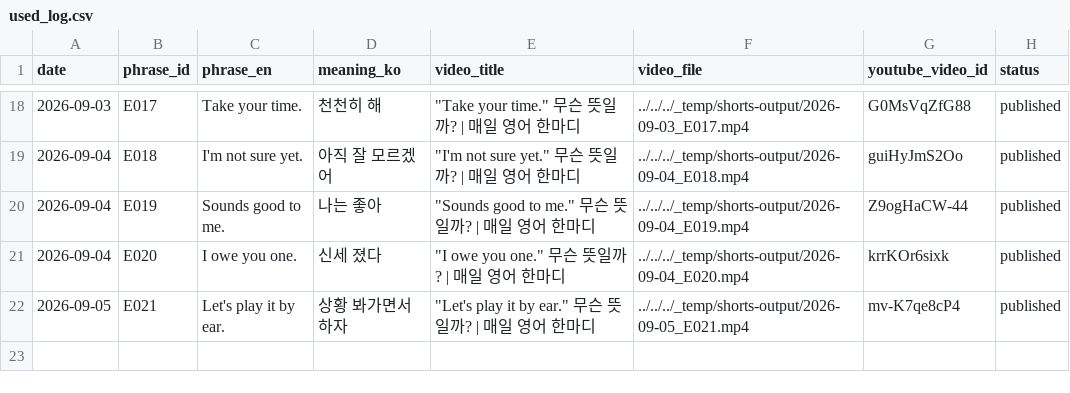
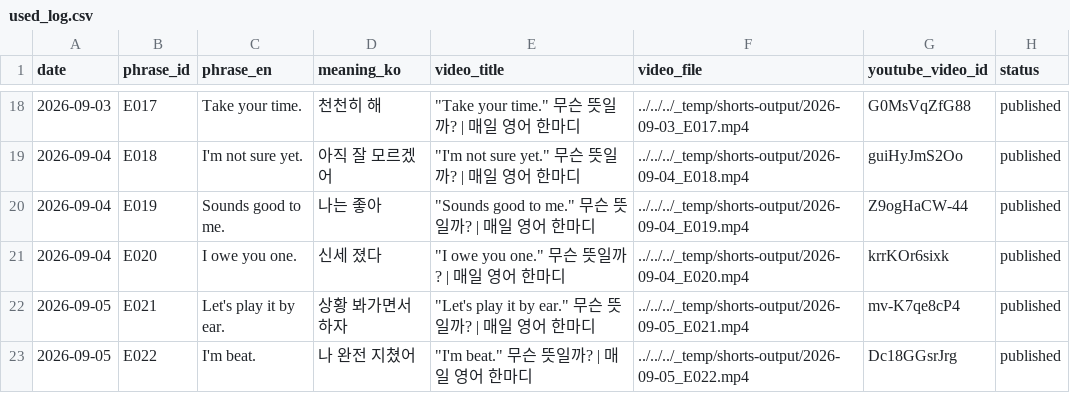
Before and after one commit to 1230-png/Soop1230, a CSV file: channel_200y3b/used_log.csv, drawn as a sheet; only a part is shown, gaps mark what is left out.

```diff
--- a/channel_200y3b/used_log.csv
+++ b/channel_200y3b/used_log.csv
@@ -22 +22,2 @@ date,phrase_id,phrase_en,meaning_ko,video_title,video_file,youtube_video_id,stat
 2026-09-05,E021,Let's play it by ear.,상황 봐가면서 하자,"""Let's play it by ear."" 무슨 뜻일까? | 매일 영어 한마디",../../../_temp/shorts-output/2026-09-05_E021.mp4,mv-K7qe8cP4,published
+2026-09-05,E022,I'm beat.,나 완전 지쳤어,"""I'm beat."" 무슨 뜻일까? | 매일 영어 한마디",../../../_temp/shorts-output/2026-09-05_E022.mp4,Dc18GGsrJrg,published
```
